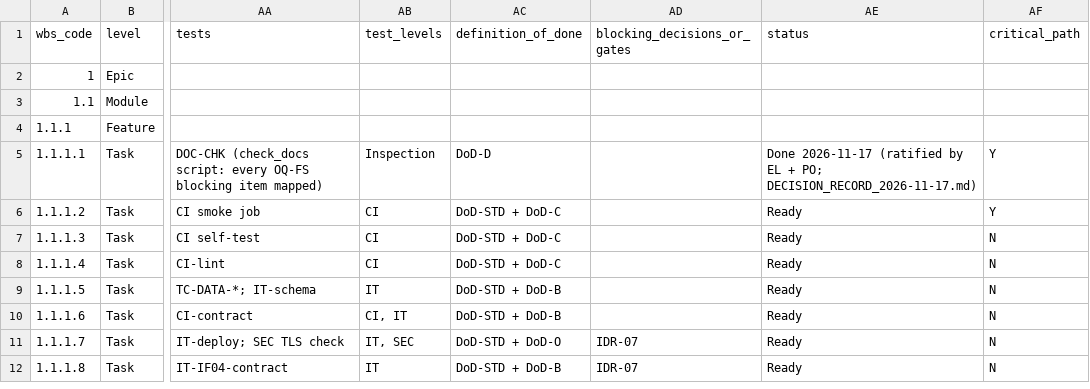
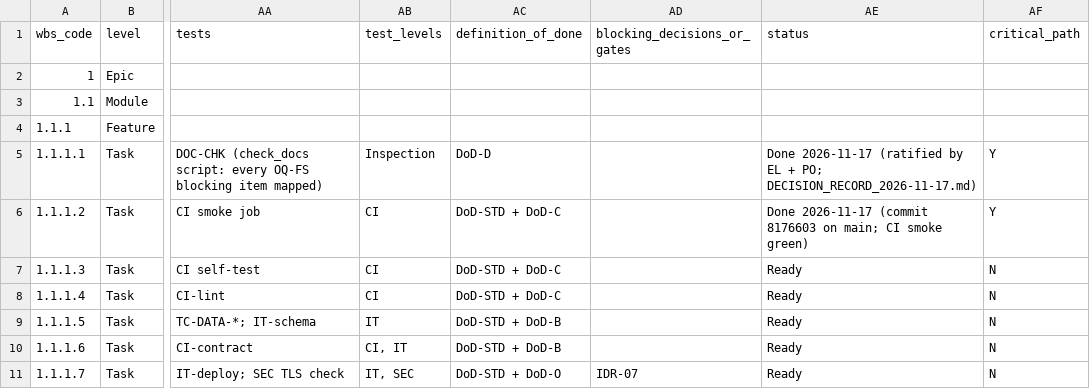
Before and after one commit to Ayau1ym335/jude1, a CSV file: docs/plan/WORK_BREAKDOWN_STRUCTURE_v1.1.csv, drawn as a sheet; only a part is shown, gaps mark what is left out; the shorter side is filled out with more unchanged rows; the diff names each change by its address in the sheet, - before the commit and + after, or states it on an @@ line.

```diff
--- a/docs/plan/WORK_BREAKDOWN_STRUCTURE_v1.1.csv
+++ b/docs/plan/WORK_BREAKDOWN_STRUCTURE_v1.1.csv
-AE6 (status): Ready
+AE6 (status): Done 2026-11-17 (commit 8176603 on main; CI smoke green)
```
Also changed, not shown: 1 other file.
